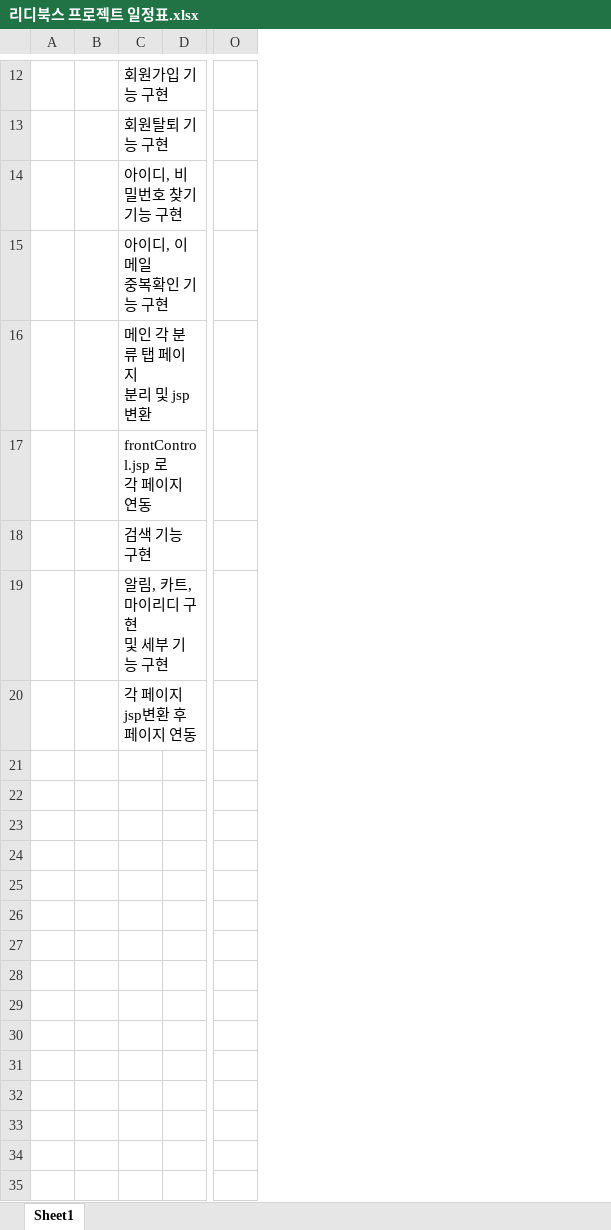
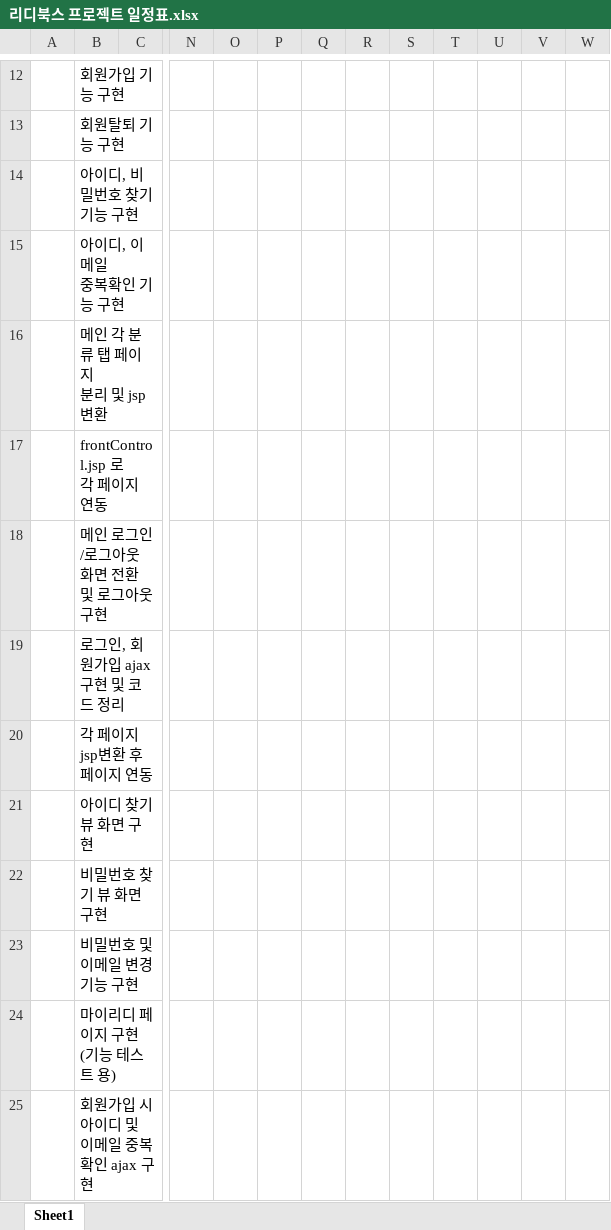
Before and after one commit to ridibooks-project/ridibooks, an Excel workbook: read/리디북스 프로젝트 일정표.xlsx, sheet Sheet1, drawn as a sheet; only a part is shown, gaps mark what is left out; values as stored, in another font and other column widths than the file's, no cell formats; removed rows and columns are numbered as before the commit, all else as after; rows hold the shown columns only; ↵ is a line break in a cell; the diff covers the shown part only; the diff names each change by its address in the sheet, - before the commit and + after, or states it on an @@ line.

Commit message:
1. 메뉴 페이지 임시 구현 2. 마이리디 페이지 내 기능 테스트 중 3. 로그인 / 로그아웃 상태에 따른 페이지 이동 테스트 중 4. header 내 코드 일부 수정 5. 회원가입 year 파라미터 int 타입에 따른 기본값 임시 수정

```diff
--- a/read/리디북스 프로젝트 일정표.xlsx (sheet Sheet1)
+++ b/read/리디북스 프로젝트 일정표.xlsx (sheet Sheet1)
-column A, empty
+column O, empty
+column P, empty
+column Q, empty
+column R, empty
+column S, empty
+column T, empty
+column U, empty
+column V, empty
+column W, empty
-B18: 검색 기능 구현
+B18: 메인 로그인/로그아웃 화면 전환 및 로그아웃 구현
-B19: 알림, 카트, 마이리디 구현 ↵ 및 세부 기능 구현
+B19: 로그인, 회원가입 ajax구현 및 코드 정리
+row 21:  | 아이디 찾기 뷰 화면 구현
+row 22:  | 비밀번호 찾기 뷰 화면 ↵ 구현
+row 23:  | 비밀번호 및 이메일 변경 ↵ 기능 구현
+row 24:  | 마이리디 페이지 구현 ↵ (기능 테스트 용)
+row 25:  | 회원가입 시 아이디 및 ↵ 이메일 중복확인 ajax 구현
```
Also changed, not shown: 8 added rows elsewhere in this sheet, cell formats, 9 other files.
